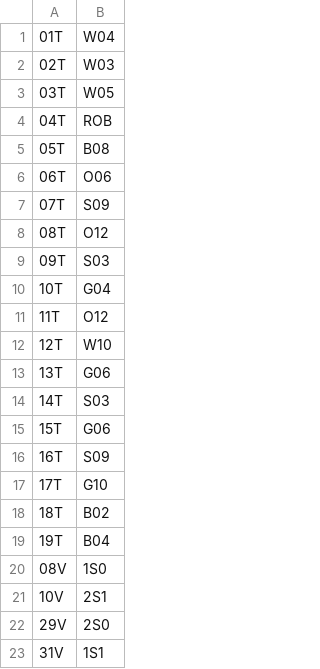
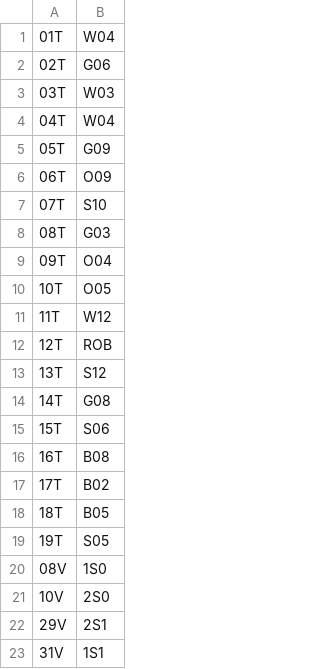
Before and after one commit to ulmerb/CatanBackend, a CSV file: ASCII/latest_update.csv, drawn as a sheet.

```diff
--- a/ASCII/latest_update.csv
+++ b/ASCII/latest_update.csv
@@ -1,23 +1,23 @@
 01T,W04
-02T,W03
-03T,W05
-04T,ROB
-05T,B08
-06T,O06
-07T,S09
-08T,O12
-09T,S03
-10T,G04
-11T,O12
-12T,W10
-13T,G06
-14T,S03
-15T,G06
-16T,S09
-17T,G10
-18T,B02
-19T,B04
+02T,G06
+03T,W03
+04T,W04
+05T,G09
+06T,O09
+07T,S10
+08T,G03
+09T,O04
+10T,O05
+11T,W12
+12T,ROB
+13T,S12
+14T,G08
+15T,S06
+16T,B08
+17T,B02
+18T,B05
+19T,S05
 08V,1S0
-10V,2S1
-29V,2S0
+10V,2S0
+29V,2S1
 31V,1S1
```
Also changed, not shown: 1 other file.
